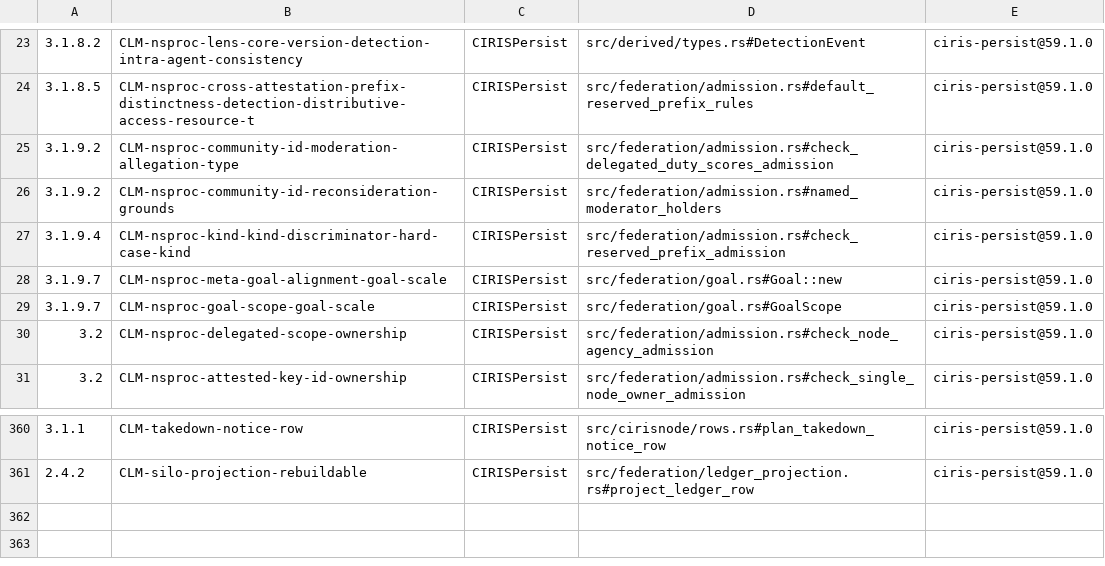
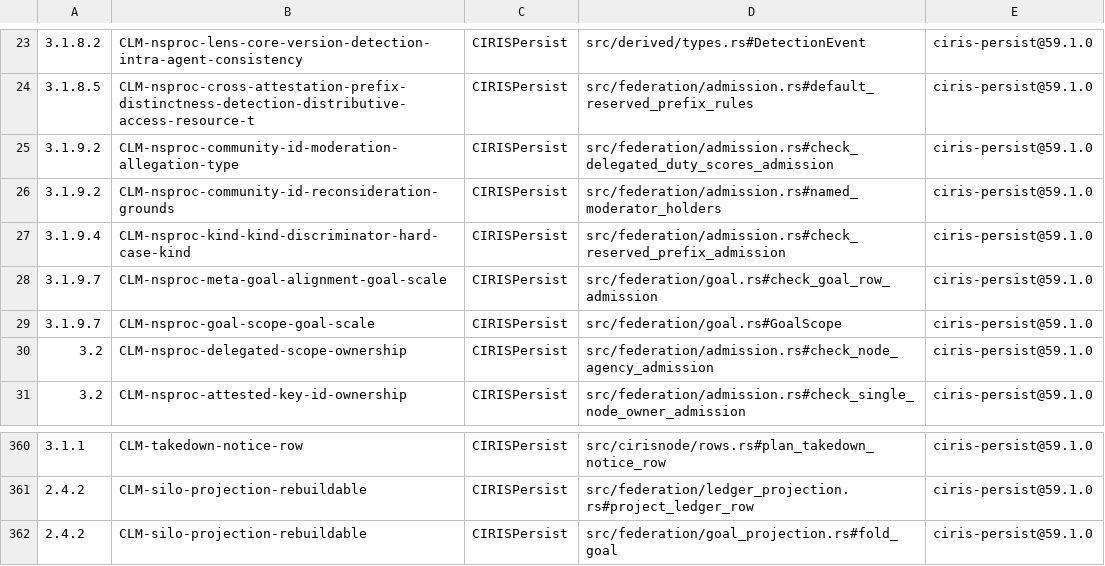
Before and after one commit to CIRISAI/CIRISPersist, a TSV file: evidence/cc_impl.tsv, drawn as a sheet; only a part is shown, gaps mark what is left out; the diff names each change by its address in the sheet, - before the commit and + after, or states it on an @@ line.

```diff
--- a/evidence/cc_impl.tsv
+++ b/evidence/cc_impl.tsv
-D28: src/federation/goal.rs#Goal::new
+D28: src/federation/goal.rs#check_goal_row_admission
+row 362: 2.4.2 | CLM-silo-projection-rebuildable | CIRISPersist | src/federation/goal_projection.rs#fold_goal | ciris-persist@59.1.0
```
Also changed, not shown: evidence/ffi_classification.tsv, evidence/migration_checksums.tsv, 24 other files.
